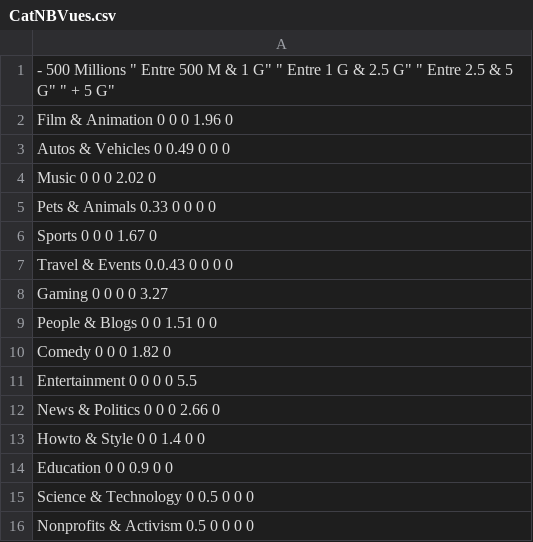
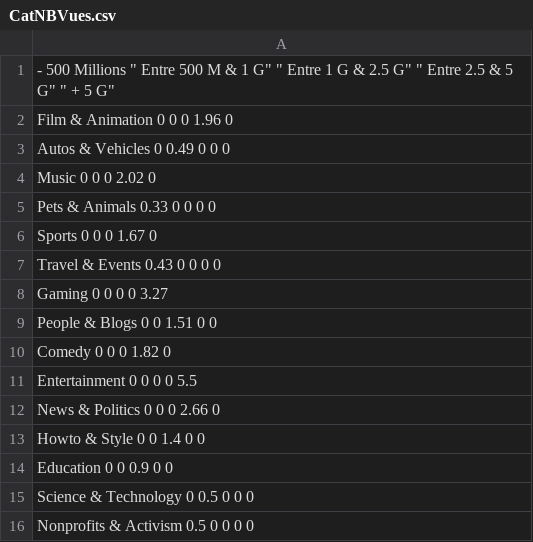
Before and after one commit to clementlha/clementlha.github.io, a CSV file: data/CatNBVues.csv, drawn as a sheet.

Commit message:
add data

```diff
--- a/data/CatNBVues.csv
+++ b/data/CatNBVues.csv
@@ -6,3 +6,3 @@
 "Sports" 0 0 0 1.67 0
-"Travel & Events" 0.0.43 0 0 0 0
+"Travel & Events" 0.43 0 0 0 0
 "Gaming" 0 0 0 0 3.27
```
